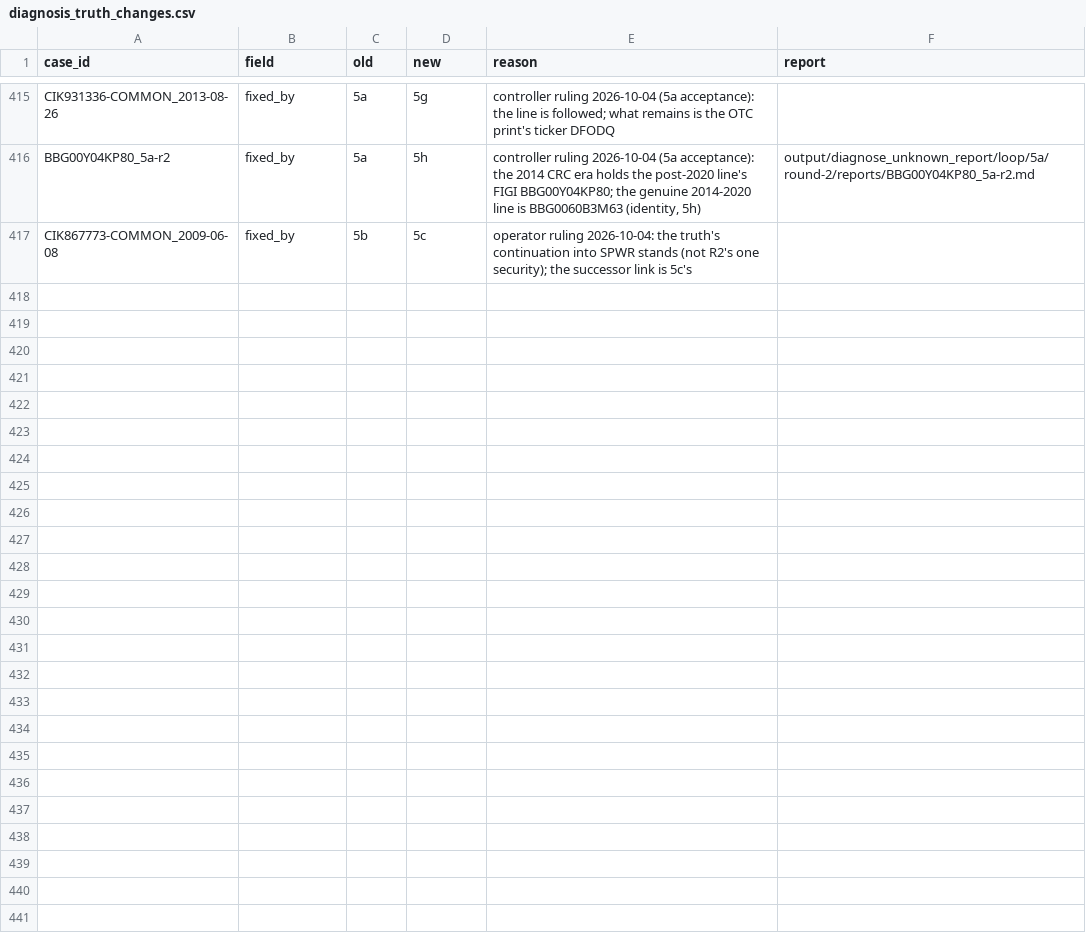
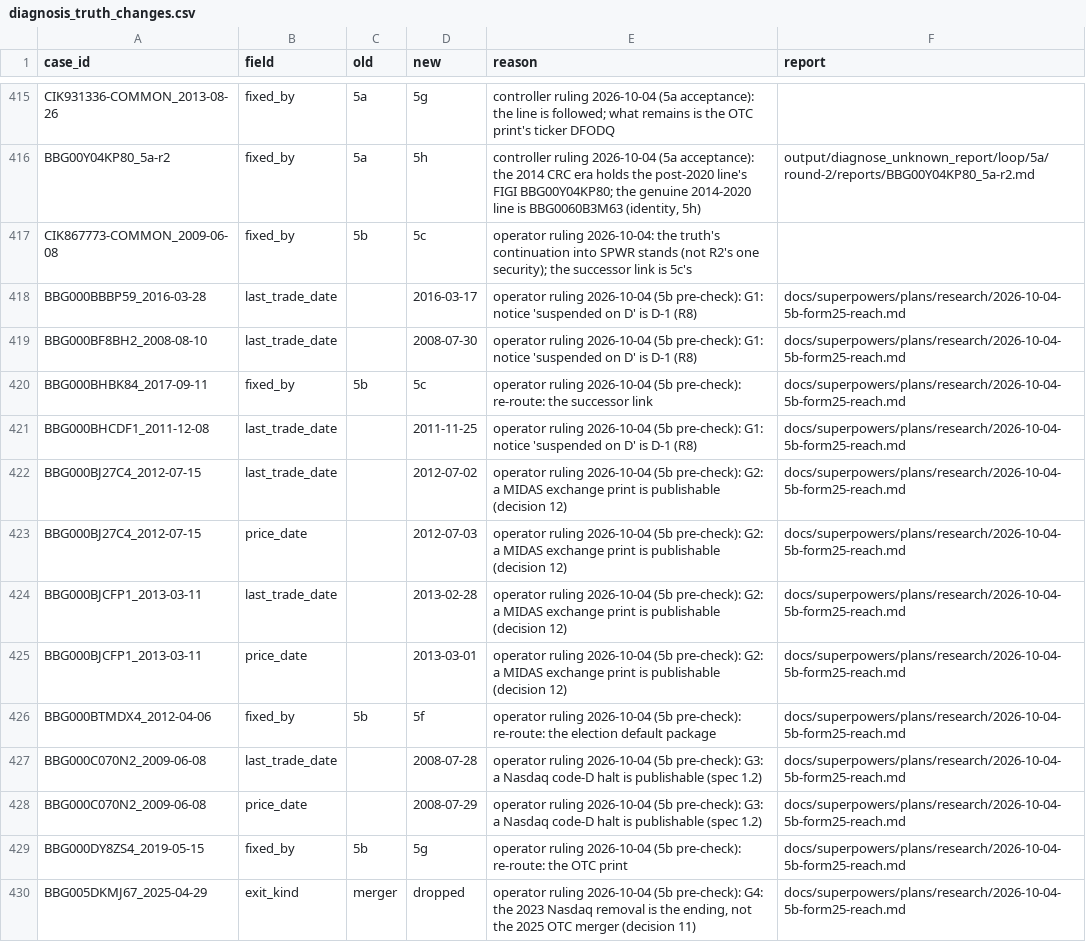
Before and after one commit to royelee/delist-detection, a CSV file: data/diagnosis_truth_changes.csv, drawn as a sheet; only a part is shown, gaps mark what is left out; the diff covers the shown part only; the diff names each change by its address in the sheet, - before the commit and + after, or states it on an @@ line.

```diff
--- a/data/diagnosis_truth_changes.csv
+++ b/data/diagnosis_truth_changes.csv
+row 418: BBG000BBBP59_2016-03-28 | last_trade_date |  | 2016-03-17 | operator ruling 2026-10-04 (5b pre-check): G1: notice 'suspended on D' is D-1 (R8) | docs/superpowers/plans/research/2026-10-04-5b-form25-reach.md
+row 419: BBG000BF8BH2_2008-08-10 | last_trade_date |  | 2008-07-30 | operator ruling 2026-10-04 (5b pre-check): G1: notice 'suspended on D' is D-1 (R8) | docs/superpowers/plans/research/2026-10-04-5b-form25-reach.md
+row 420: BBG000BHBK84_2017-09-11 | fixed_by | 5b | 5c | operator ruling 2026-10-04 (5b pre-check): re-route: the successor link | docs/superpowers/plans/research/2026-10-04-5b-form25-reach.md
+row 421: BBG000BHCDF1_2011-12-08 | last_trade_date |  | 2011-11-25 | operator ruling 2026-10-04 (5b pre-check): G1: notice 'suspended on D' is D-1 (R8) | docs/superpowers/plans/research/2026-10-04-5b-form25-reach.md
+row 422: BBG000BJ27C4_2012-07-15 | last_trade_date |  | 2012-07-02 | operator ruling 2026-10-04 (5b pre-check): G2: a MIDAS exchange print is publishable (decision 12) | docs/superpowers/plans/research/2026-10-04-5b-form25-reach.md
+row 423: BBG000BJ27C4_2012-07-15 | price_date |  | 2012-07-03 | operator ruling 2026-10-04 (5b pre-check): G2: a MIDAS exchange print is publishable (decision 12) | docs/superpowers/plans/research/2026-10-04-5b-form25-reach.md
+row 424: BBG000BJCFP1_2013-03-11 | last_trade_date |  | 2013-02-28 | operator ruling 2026-10-04 (5b pre-check): G2: a MIDAS exchange print is publishable (decision 12) | docs/superpowers/plans/research/2026-10-04-5b-form25-reach.md
+row 425: BBG000BJCFP1_2013-03-11 | price_date |  | 2013-03-01 | operator ruling 2026-10-04 (5b pre-check): G2: a MIDAS exchange print is publishable (decision 12) | docs/superpowers/plans/research/2026-10-04-5b-form25-reach.md
+row 426: BBG000BTMDX4_2012-04-06 | fixed_by | 5b | 5f | operator ruling 2026-10-04 (5b pre-check): re-route: the election default package | docs/superpowers/plans/research/2026-10-04-5b-form25-reach.md
+row 427: BBG000C070N2_2009-06-08 | last_trade_date |  | 2008-07-28 | operator ruling 2026-10-04 (5b pre-check): G3: a Nasdaq code-D halt is publishable (spec 1.2) | docs/superpowers/plans/research/2026-10-04-5b-form25-reach.md
+row 428: BBG000C070N2_2009-06-08 | price_date |  | 2008-07-29 | operator ruling 2026-10-04 (5b pre-check): G3: a Nasdaq code-D halt is publishable (spec 1.2) | docs/superpowers/plans/research/2026-10-04-5b-form25-reach.md
+row 429: BBG000DY8ZS4_2019-05-15 | fixed_by | 5b | 5g | operator ruling 2026-10-04 (5b pre-check): re-route: the OTC print | docs/superpowers/plans/research/2026-10-04-5b-form25-reach.md
+row 430: BBG005DKMJ67_2025-04-29 | exit_kind | merger | dropped | operator ruling 2026-10-04 (5b pre-check): G4: the 2023 Nasdaq removal is the ending, not the 2025 OTC merger (decision 11) | docs/superpowers/plans/research/2026-10-04-5b-form25-reach.md
```
Also changed, not shown: 13 added rows elsewhere in this file, data/diagnosis_truth.csv, output/diagnose_unknown_report/loop/diagnosed.csv, 3 other files.
